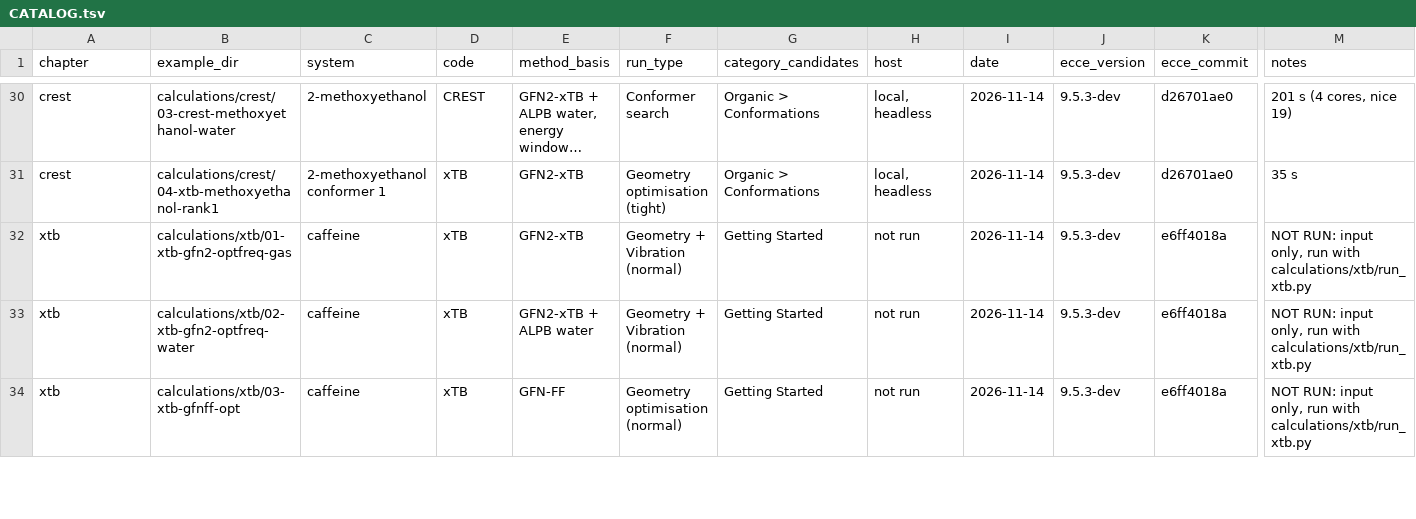
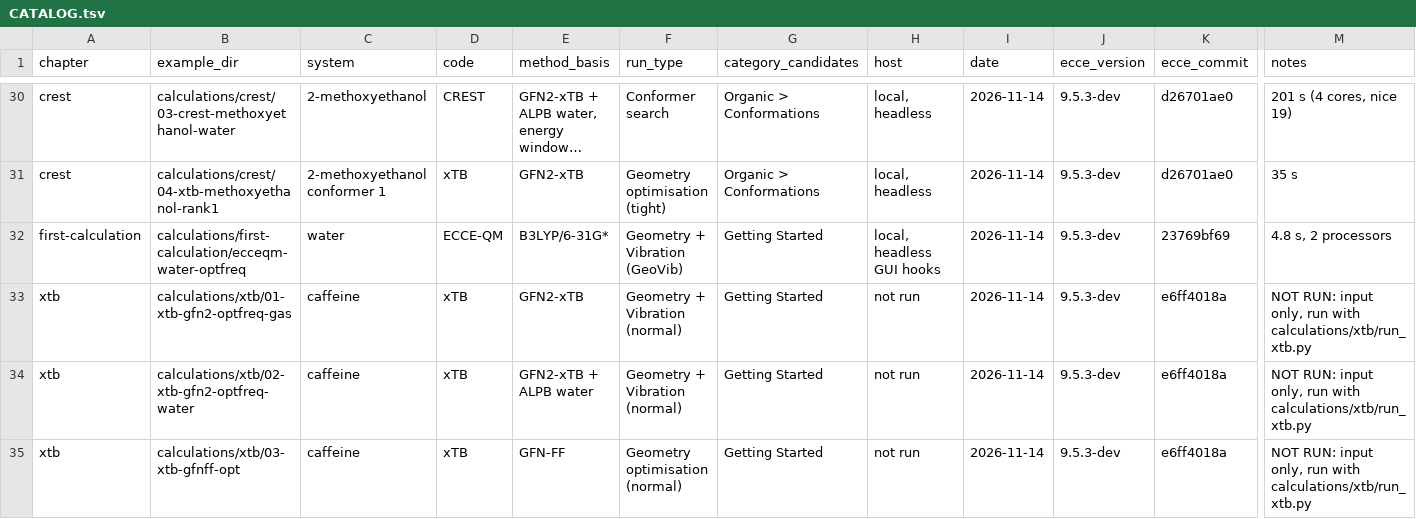
Before and after one commit to FriendsofECCE/ecce-by-example, a TSV file: calculations/CATALOG.tsv, drawn as a sheet; only a part is shown, gaps mark what is left out; long unchanged cells end in …; rows hold the shown columns only; the diff names each change by its address in the sheet, - before the commit and + after, or states it on an @@ line.

```diff
--- a/calculations/CATALOG.tsv
+++ b/calculations/CATALOG.tsv
+row 32: first-calculation | calculations/first-calculation/ecceqm-water-optfreq | water | ECCE-QM | B3LYP/6-31G* | Geometry + Vibration (GeoVib) | Getting Started | local, headless GUI hooks | 2026-11-14 | 9.5.3-dev | 23769bf69 | 4.8 s, 2 processors
```
Also changed, not shown: figures/MANIFEST.tsv, 22 other files.
